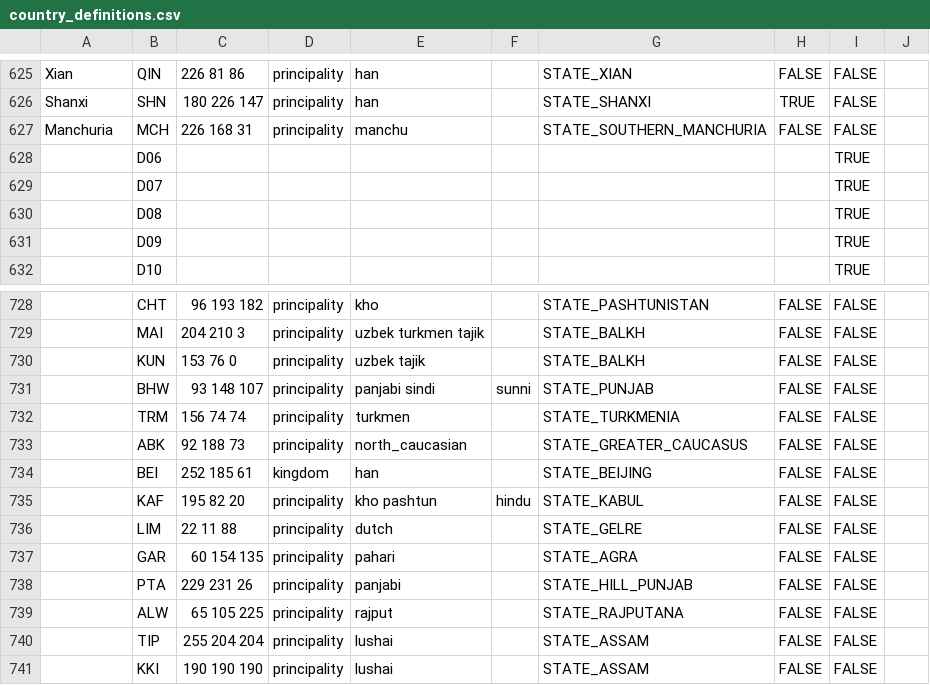
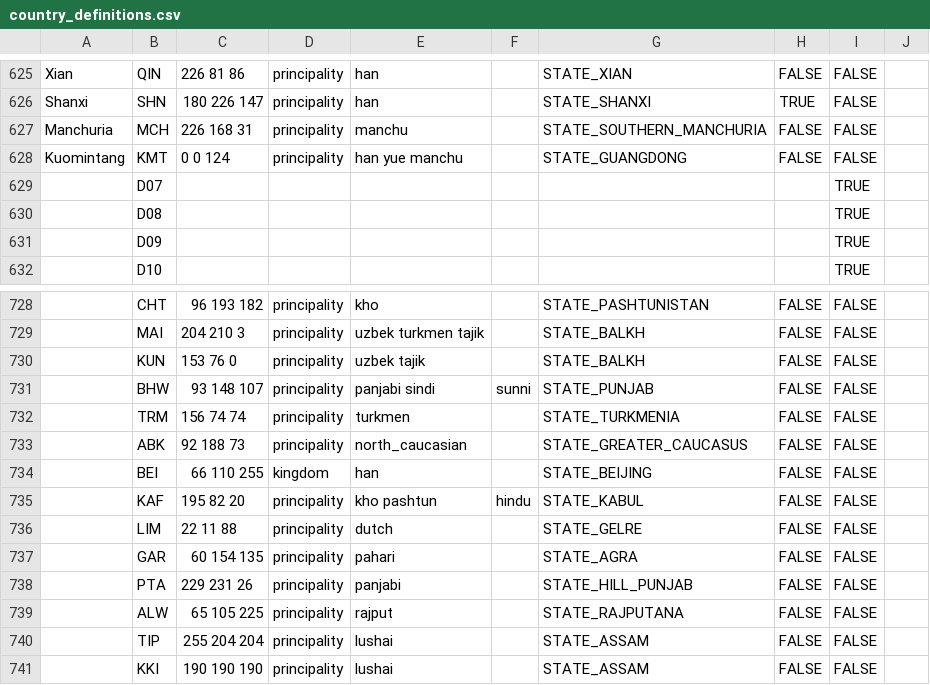
Before and after one commit to AlexJFDev/Vic3-World-War-One-Mod, a CSV file: scripts/mod/data/country_definitions.csv, drawn as a sheet; only a part is shown, gaps mark what is left out.

```diff
--- a/scripts/mod/data/country_definitions.csv
+++ b/scripts/mod/data/country_definitions.csv
@@ -627,3 +627,3 @@ Shanxi,SHN,180 226 147,principality,han,,STATE_SHANXI,TRUE,FALSE,
 Manchuria,MCH,226 168 31,principality,manchu,,STATE_SOUTHERN_MANCHURIA,FALSE,FALSE,
-,D06,,,,,,,TRUE,
+Kuomintang,KMT,0 0 124,principality,han yue manchu,,STATE_GUANGDONG,FALSE,FALSE,
 ,D07,,,,,,,TRUE,
@@ -733,3 +733,3 @@ Manchuria,MCH,226 168 31,principality,manchu,,STATE_SOUTHERN_MANCHURIA,FALSE,FAL
 ,ABK,92 188 73,principality,north_caucasian,,STATE_GREATER_CAUCASUS,FALSE,FALSE,
-,BEI,252 185 61,kingdom,han,,STATE_BEIJING,FALSE,FALSE,
+,BEI,66 110 255,kingdom,han,,STATE_BEIJING,FALSE,FALSE,
 ,KAF,195 82 20,principality,kho pashtun,hindu,STATE_KABUL,FALSE,FALSE,
```
Also changed, not shown: scripts/mod/data/character_definitions.csv, scripts/mod/data/country_laws.csv, 27 other files.
